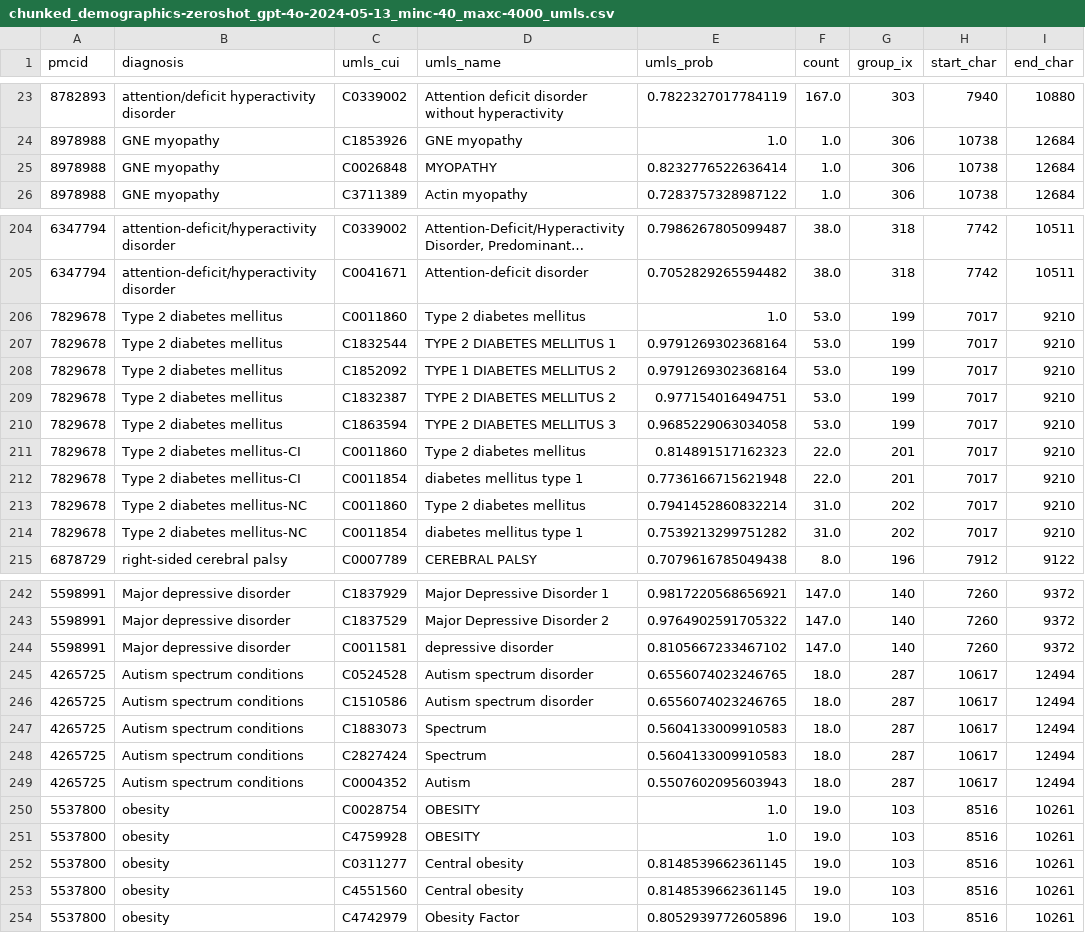
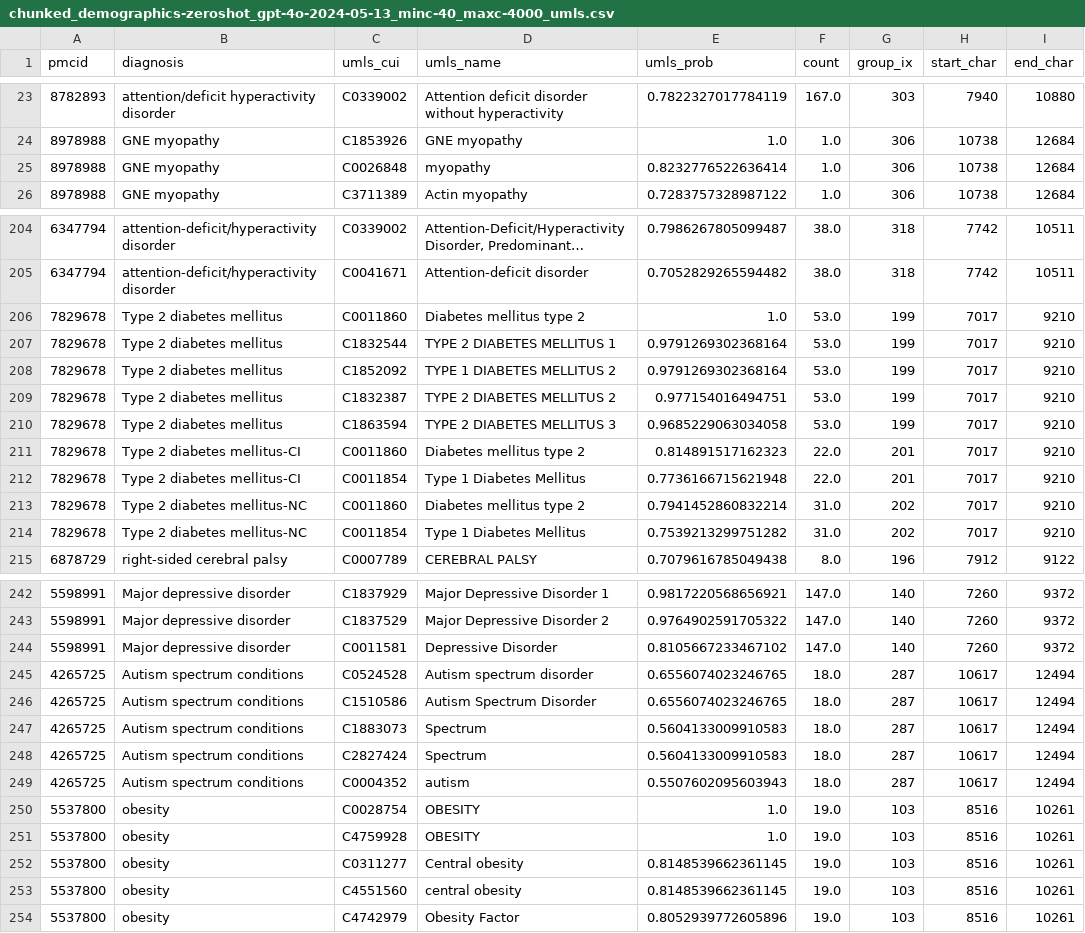
Before and after one commit to adelavega/biomed-llm-retrieval, a CSV file: outputs/chunked_demographics-zeroshot_gpt-4o-2024-05-13_minc-40_maxc-4000_umls.csv, drawn as a sheet; only a part is shown, gaps mark what is left out; long unchanged cells end in …; the diff covers the shown part only.

Commit message:
Fix and update UMLS outputs

```diff
--- a/outputs/chunked_demographics-zeroshot_gpt-4o-2024-05-13_minc-40_maxc-4000_umls.csv
+++ b/outputs/chunked_demographics-zeroshot_gpt-4o-2024-05-13_minc-40_maxc-4000_umls.csv
@@ -24,3 +24,3 @@ pmcid,diagnosis,umls_cui,umls_name,umls_prob,count,group_ix,start_char,end_char
 8978988,GNE myopathy,C1853926,GNE myopathy,1.0,1.0,306,10738,12684
-8978988,GNE myopathy,C0026848,MYOPATHY,0.8232776522636414,1.0,306,10738,12684
+8978988,GNE myopathy,C0026848,myopathy,0.8232776522636414,1.0,306,10738,12684
 8978988,GNE myopathy,C3711389,Actin myopathy,0.7283757328987122,1.0,306,10738,12684
@@ -205,3 +205,3 @@ pmcid,diagnosis,umls_cui,umls_name,umls_prob,count,group_ix,start_char,end_char
 6347794,attention-deficit/hyperactivity disorder,C0041671,Attention-deficit disorder,0.7052829265594482,38.0,318,7742,10511
-7829678,Type 2 diabetes mellitus,C0011860,Type 2 diabetes mellitus,1.0,53.0,199,7017,9210
+7829678,Type 2 diabetes mellitus,C0011860,Diabetes mellitus type 2,1.0,53.0,199,7017,9210
 7829678,Type 2 diabetes mellitus,C1832544,TYPE 2 DIABETES MELLITUS 1,0.9791269302368164,53.0,199,7017,9210
@@ -210,6 +210,6 @@ pmcid,diagnosis,umls_cui,umls_name,umls_prob,count,group_ix,start_char,end_char
 7829678,Type 2 diabetes mellitus,C1863594,TYPE 2 DIABETES MELLITUS 3,0.9685229063034058,53.0,199,7017,9210
-7829678,Type 2 diabetes mellitus-CI,C0011860,Type 2 diabetes mellitus,0.814891517162323,22.0,201,7017,9210
-7829678,Type 2 diabetes mellitus-CI,C0011854,diabetes mellitus type 1,0.7736166715621948,22.0,201,7017,9210
-7829678,Type 2 diabetes mellitus-NC,C0011860,Type 2 diabetes mellitus,0.7941452860832214,31.0,202,7017,9210
-7829678,Type 2 diabetes mellitus-NC,C0011854,diabetes mellitus type 1,0.7539213299751282,31.0,202,7017,9210
+7829678,Type 2 diabetes mellitus-CI,C0011860,Diabetes mellitus type 2,0.814891517162323,22.0,201,7017,9210
+7829678,Type 2 diabetes mellitus-CI,C0011854,Type 1 Diabetes Mellitus,0.7736166715621948,22.0,201,7017,9210
+7829678,Type 2 diabetes mellitus-NC,C0011860,Diabetes mellitus type 2,0.7941452860832214,31.0,202,7017,9210
+7829678,Type 2 diabetes mellitus-NC,C0011854,Type 1 Diabetes Mellitus,0.7539213299751282,31.0,202,7017,9210
 6878729,right-sided cerebral palsy,C0007789,CEREBRAL PALSY,0.7079616785049438,8.0,196,7912,9122
@@ -243,8 +243,8 @@ pmcid,diagnosis,umls_cui,umls_name,umls_prob,count,group_ix,start_char,end_char
 5598991,Major depressive disorder,C1837529,Major Depressive Disorder 2,0.9764902591705322,147.0,140,7260,9372
-5598991,Major depressive disorder,C0011581,depressive disorder,0.8105667233467102,147.0,140,7260,9372
+5598991,Major depressive disorder,C0011581,Depressive Disorder,0.8105667233467102,147.0,140,7260,9372
 4265725,Autism spectrum conditions,C0524528,Autism spectrum disorder,0.6556074023246765,18.0,287,10617,12494
-4265725,Autism spectrum conditions,C1510586,Autism spectrum disorder,0.6556074023246765,18.0,287,10617,12494
+4265725,Autism spectrum conditions,C1510586,Autism Spectrum Disorder,0.6556074023246765,18.0,287,10617,12494
 4265725,Autism spectrum conditions,C1883073,Spectrum,0.5604133009910583,18.0,287,10617,12494
 4265725,Autism spectrum conditions,C2827424,Spectrum,0.5604133009910583,18.0,287,10617,12494
-4265725,Autism spectrum conditions,C0004352,Autism,0.5507602095603943,18.0,287,10617,12494
+4265725,Autism spectrum conditions,C0004352,autism,0.5507602095603943,18.0,287,10617,12494
 5537800,obesity,C0028754,OBESITY,1.0,19.0,103,8516,10261
@@ -252,3 +252,3 @@ pmcid,diagnosis,umls_cui,umls_name,umls_prob,count,group_ix,start_char,end_char
 5537800,obesity,C0311277,Central obesity,0.8148539662361145,19.0,103,8516,10261
-5537800,obesity,C4551560,Central obesity,0.8148539662361145,19.0,103,8516,10261
+5537800,obesity,C4551560,central obesity,0.8148539662361145,19.0,103,8516,10261
 5537800,obesity,C4742979,Obesity Factor,0.8052939772605896,19.0,103,8516,10261
```
Also changed, not shown: 27 edited cells elsewhere in this file, 4 other files.
